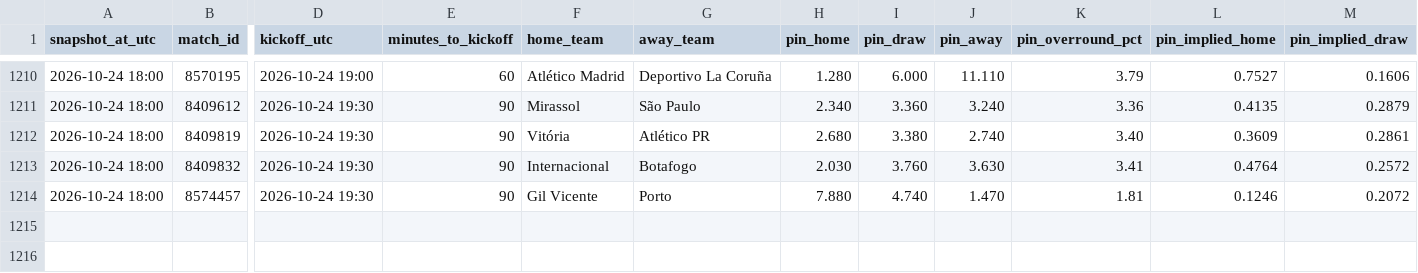
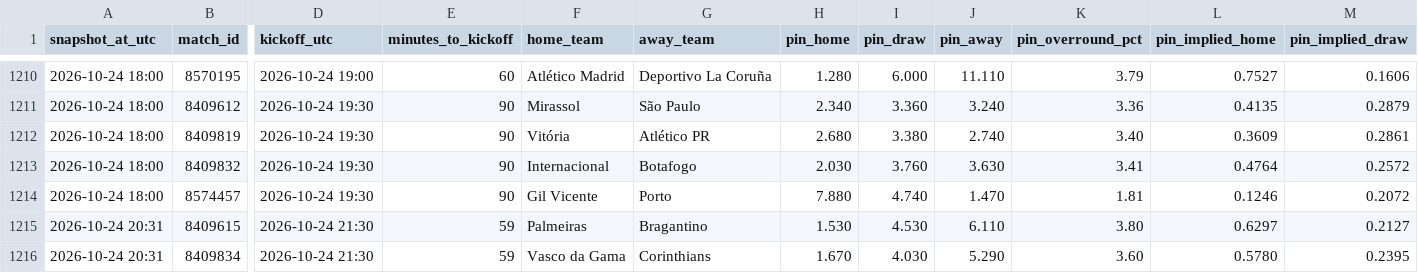
Before and after one commit to Bggantchev/betting-system, a CSV file: odds_snapshots.csv, drawn as a sheet; only a part is shown, gaps mark what is left out; rows hold the shown columns only; the diff names each change by its address in the sheet, - before the commit and + after, or states it on an @@ line.

```diff
--- a/odds_snapshots.csv
+++ b/odds_snapshots.csv
+row 1215: 2026-10-24 20:31 | 8409615 | 2026-10-24 21:30 | 59 | Palmeiras | Bragantino | 1.530 | 4.530 | 6.110 | 3.80 | 0.6297 | 0.2127
+row 1216: 2026-10-24 20:31 | 8409834 | 2026-10-24 21:30 | 59 | Vasco da Gama | Corinthians | 1.670 | 4.030 | 5.290 | 3.60 | 0.5780 | 0.2395
```
